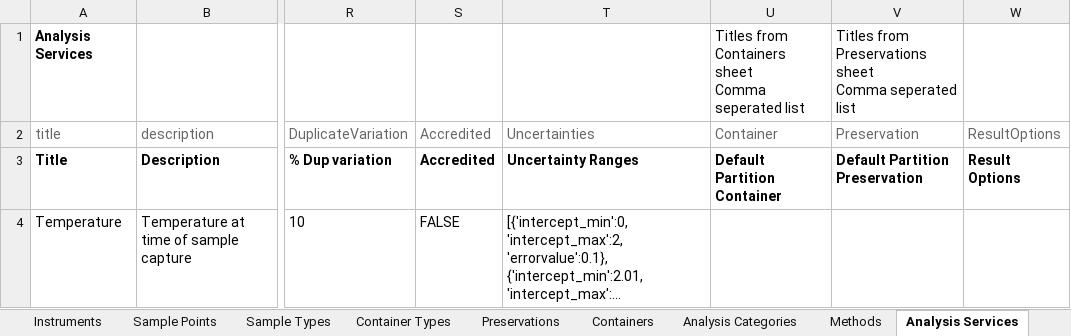
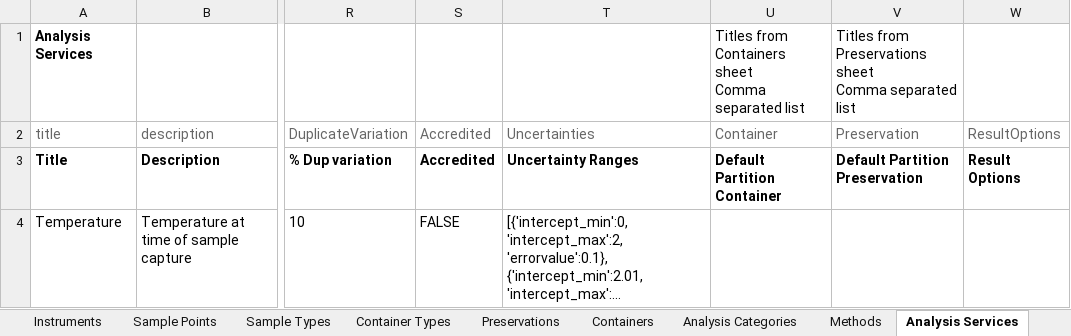
Before and after one commit to senaite/senaite.core, an Excel workbook: bika/lims/setupdata/test.xlsx, sheet Analysis Services, drawn as a sheet; only a part is shown, gaps mark what is left out; long unchanged cells end in …; values as stored, in another font and other column widths than the file's, no borders; ↵ is a line break in a cell; the diff names each change by its address in the sheet, - before the commit and + after, or states it on an @@ line.

Commit message:
fix seperate

```diff
--- a/bika/lims/setupdata/test.xlsx (sheet Analysis Services)
+++ b/bika/lims/setupdata/test.xlsx (sheet Analysis Services)
-U1: …sheet ↵ Comma seperated list
+U1: …sheet ↵ Comma separated list
-V1: …sheet ↵ Comma seperated list
+V1: …sheet ↵ Comma separated list
```
Also changed, not shown: sheet Partition Setup.
